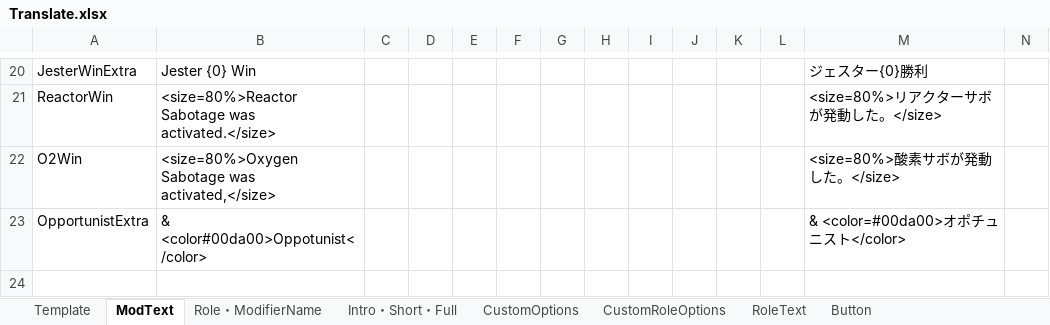
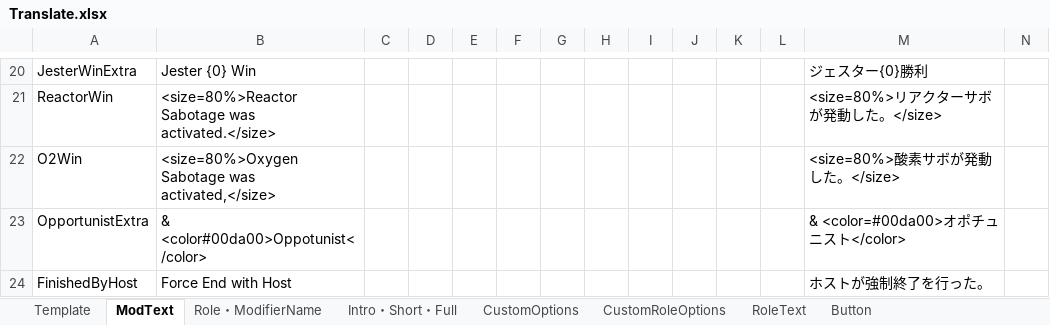
Before and after one commit to SubDekoKiyo/UltimateMods, an Excel workbook: Translate.xlsx, sheet ModText, drawn as a sheet; only a part is shown, gaps mark what is left out; values as stored, in another font and other column widths than the file's, no borders; rows hold the shown columns only; the diff covers the shown part only; the diff names each change by its address in the sheet, - before the commit and + after, or states it on an @@ line.

```diff
--- a/Translate.xlsx (sheet ModText)
+++ b/Translate.xlsx (sheet ModText)
-row 24: (empty)
+row 24: FinishedByHost | Force End with Host |  |  |  |  |  |  |  |  |  |  | ホストが強制終了を行った。
```
Also changed, not shown: 1 removed row and 3 edited cells elsewhere in this sheet, 14 other files.
